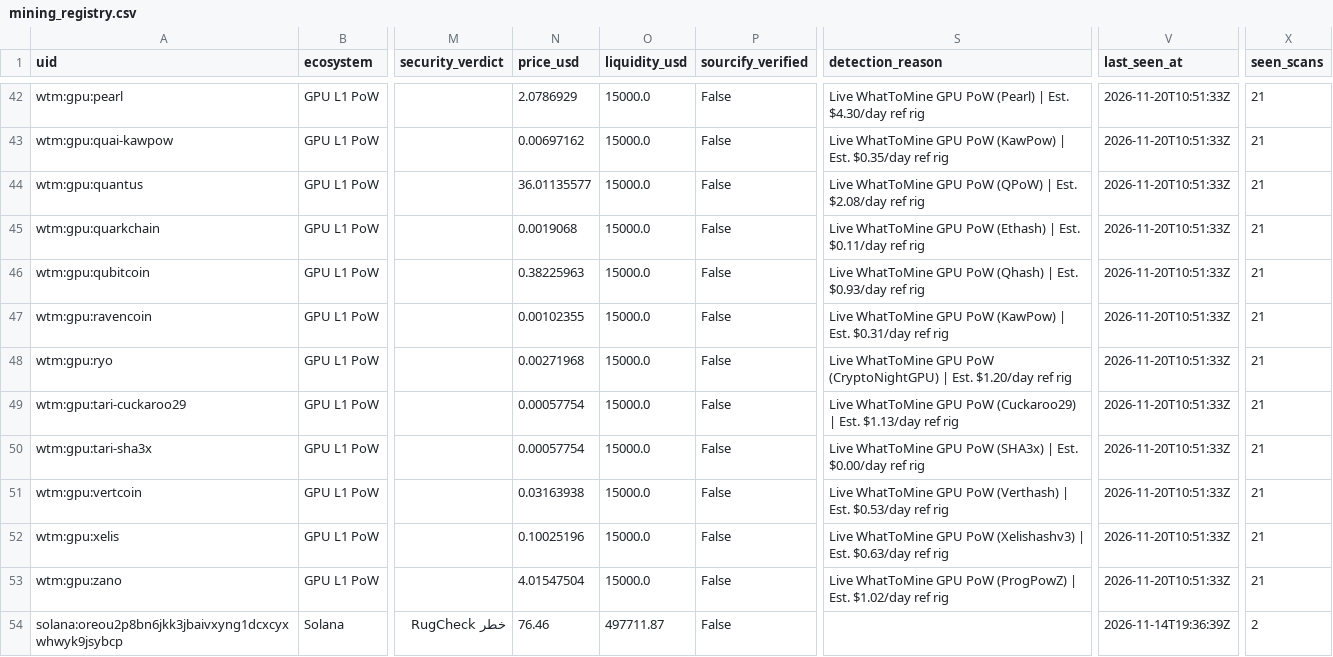
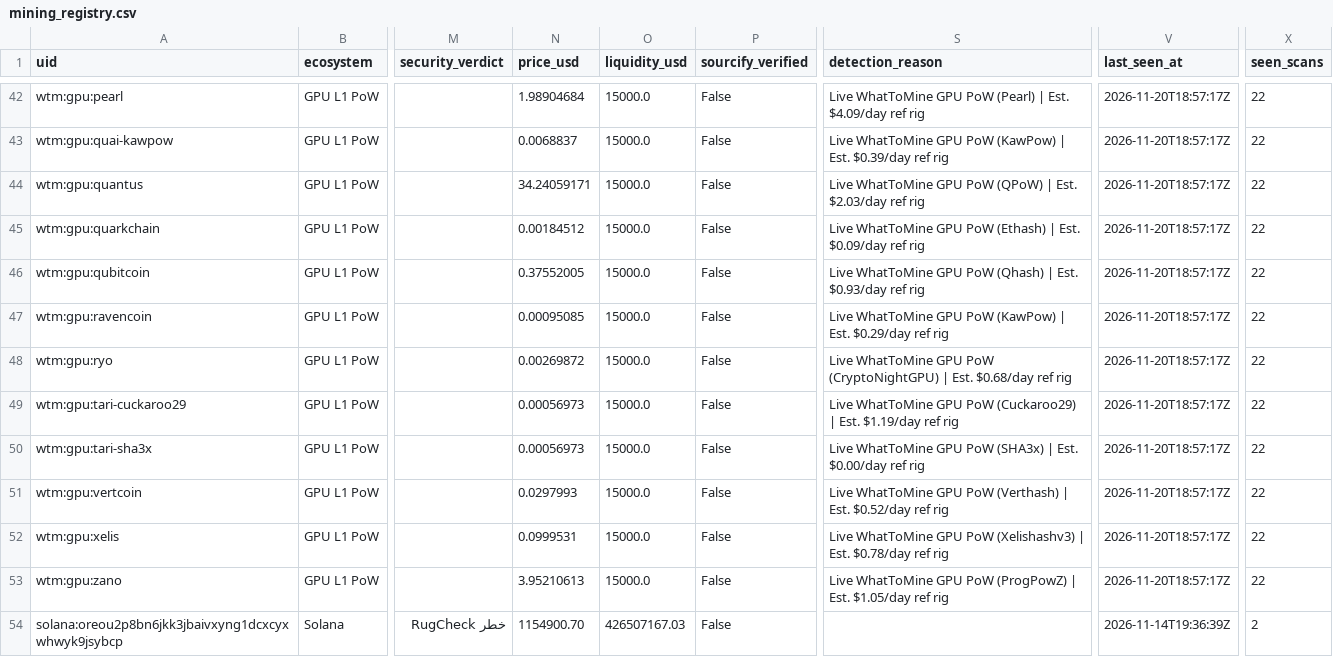
Before and after one commit to elyousfired/omnirpc-mining-arbitrage, a CSV file: mining_registry.csv, drawn as a sheet; only a part is shown, gaps mark what is left out; the diff covers the shown part only; the diff names each change by its address in the sheet, - before the commit and + after, or states it on an @@ line.

```diff
--- a/mining_registry.csv
+++ b/mining_registry.csv
-N42 (price_usd): 2.0786929
+N42 (price_usd): 1.98904684
-S42 (detection_reason): …| Est. $4.30/day ref rig
+S42 (detection_reason): …| Est. $4.09/day ref rig
-V42:V53 (last_seen_at): 2026-11-20T10:51:33Z
+V42:V53 (last_seen_at): 2026-11-20T18:57:17Z
-X42:X53 (seen_scans): 21
+X42:X53 (seen_scans): 22
-N43 (price_usd): 0.00697162
+N43 (price_usd): 0.0068837
-S43 (detection_reason): …| Est. $0.35/day ref rig
+S43 (detection_reason): …| Est. $0.39/day ref rig
-N44 (price_usd): 36.01135577
+N44 (price_usd): 34.24059171
-S44 (detection_reason): …| Est. $2.08/day ref rig
+S44 (detection_reason): …| Est. $2.03/day ref rig
-N45 (price_usd): 0.0019068
+N45 (price_usd): 0.00184512
-S45 (detection_reason): …| Est. $0.11/day ref rig
+S45 (detection_reason): …| Est. $0.09/day ref rig
-N46 (price_usd): 0.38225963
+N46 (price_usd): 0.37552005
-N47 (price_usd): 0.00102355
+N47 (price_usd): 0.00095085
-S47 (detection_reason): …| Est. $0.31/day ref rig
+S47 (detection_reason): …| Est. $0.29/day ref rig
-N48 (price_usd): 0.00271968
+N48 (price_usd): 0.00269872
-S48 (detection_reason): …| Est. $1.20/day ref rig
+S48 (detection_reason): …| Est. $0.68/day ref rig
-N49:N50 (price_usd): 0.00057754
+N49:N50 (price_usd): 0.00056973
-S49 (detection_reason): …| Est. $1.13/day ref rig
+S49 (detection_reason): …| Est. $1.19/day ref rig
-N51 (price_usd): 0.03163938
+N51 (price_usd): 0.0297993
-S51 (detection_reason): …| Est. $0.53/day ref rig
+S51 (detection_reason): …| Est. $0.52/day ref rig
-N52 (price_usd): 0.10025196
+N52 (price_usd): 0.0999531
-S52 (detection_reason): …| Est. $0.63/day ref rig
+S52 (detection_reason): …| Est. $0.78/day ref rig
-N53 (price_usd): 4.01547504
+N53 (price_usd): 3.95210613
-S53 (detection_reason): …| Est. $1.02/day ref rig
+S53 (detection_reason): …| Est. $1.05/day ref rig
-N54 (price_usd): 76.46
+N54 (price_usd): 1154900.70
-O54 (liquidity_usd): 497711.87
+O54 (liquidity_usd): 426507167.03
```
Also changed, not shown: 140 edited cells elsewhere in this file, 3 other files.
